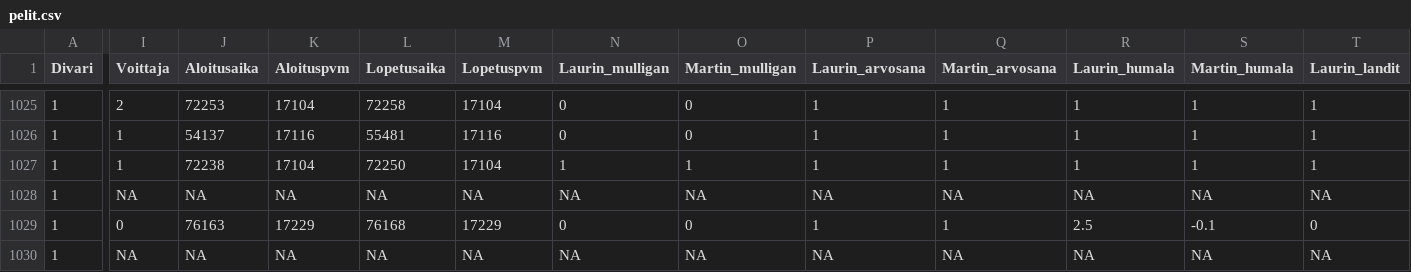
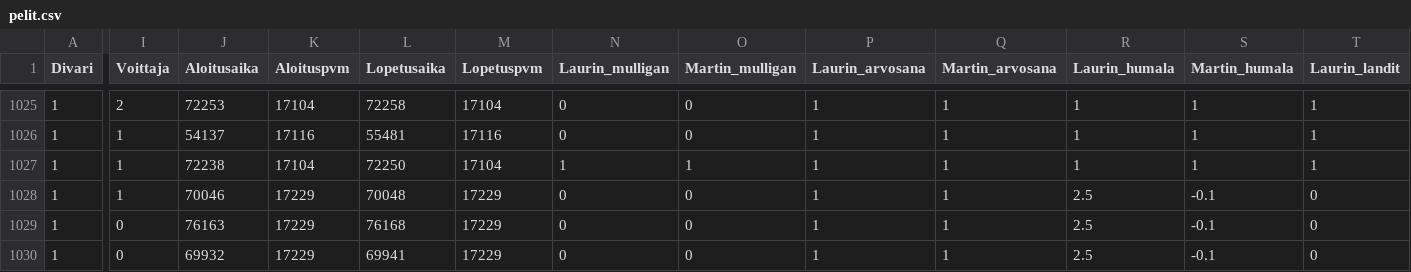
Before and after one commit to Laurigit/mstat, a CSV file: code/pelit.csv, drawn as a sheet; only a part is shown, gaps mark what is left out; the diff covers the shown part only; the diff names each change by its address in the sheet, - before the commit and + after, or states it on an @@ line.

```diff
--- a/code/pelit.csv
+++ b/code/pelit.csv
-I1028 (Voittaja): NA
+I1028 (Voittaja): 1
-J1028 (Aloitusaika): NA
+J1028 (Aloitusaika): 70046
-K1028 (Aloituspvm): NA
+K1028 (Aloituspvm): 17229
-L1028 (Lopetusaika): NA
+L1028 (Lopetusaika): 70048
-M1028 (Lopetuspvm): NA
+M1028 (Lopetuspvm): 17229
-N1028 (Laurin_mulligan): NA
+N1028 (Laurin_mulligan): 0
-O1028 (Martin_mulligan): NA
+O1028 (Martin_mulligan): 0
-P1028 (Laurin_arvosana): NA
+P1028 (Laurin_arvosana): 1
-Q1028 (Martin_arvosana): NA
+Q1028 (Martin_arvosana): 1
-R1028 (Laurin_humala): NA
+R1028 (Laurin_humala): 2.5
-S1028 (Martin_humala): NA
+S1028 (Martin_humala): -0.1
-T1028 (Laurin_landit): NA
+T1028 (Laurin_landit): 0
-I1030 (Voittaja): NA
+I1030 (Voittaja): 0
-J1030 (Aloitusaika): NA
+J1030 (Aloitusaika): 69932
-K1030 (Aloituspvm): NA
+K1030 (Aloituspvm): 17229
-L1030 (Lopetusaika): NA
+L1030 (Lopetusaika): 69941
-M1030 (Lopetuspvm): NA
+M1030 (Lopetuspvm): 17229
-N1030 (Laurin_mulligan): NA
+N1030 (Laurin_mulligan): 0
-O1030 (Martin_mulligan): NA
+O1030 (Martin_mulligan): 0
-P1030 (Laurin_arvosana): NA
+P1030 (Laurin_arvosana): 1
-Q1030 (Martin_arvosana): NA
+Q1030 (Martin_arvosana): 1
-R1030 (Laurin_humala): NA
+R1030 (Laurin_humala): 2.5
-S1030 (Martin_humala): NA
+S1030 (Martin_humala): -0.1
-T1030 (Laurin_landit): NA
+T1030 (Laurin_landit): 0
```
Also changed, not shown: 56 edited cells elsewhere in this file, code/divari.csv, 2 other files.
